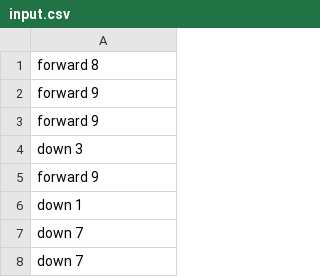
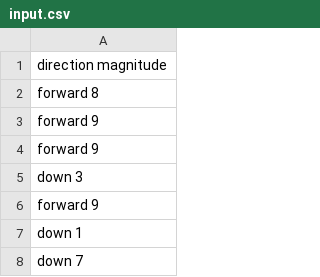
Before and after one commit to RNourshargh/adventofcode21, a CSV file: 02/input.csv, drawn as a sheet; only a part is shown; the shorter side is filled out with more unchanged rows.

```diff
--- a/02/input.csv
+++ b/02/input.csv
@@ -1 +1,2 @@
+direction magnitude
 forward 8
```
Also changed, not shown: 1 other file.
